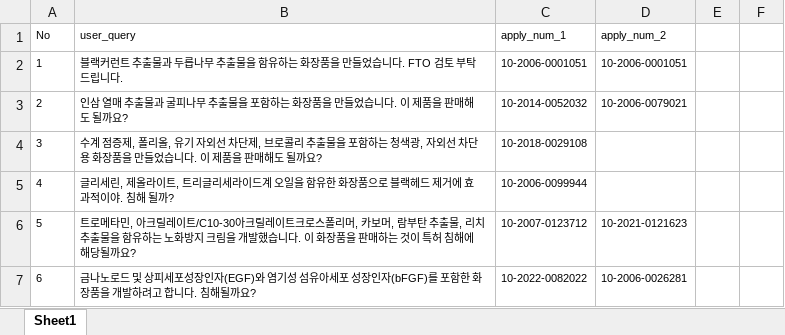
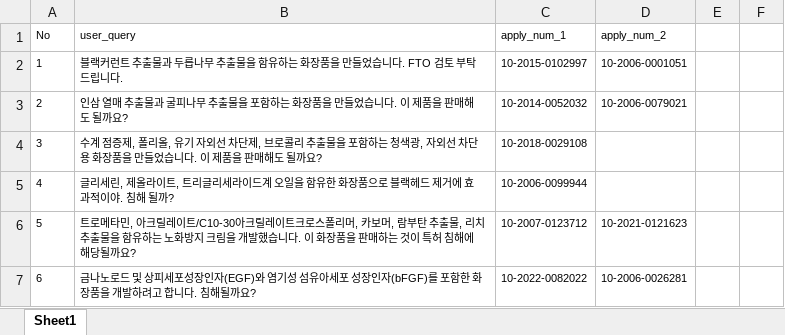
Before and after one commit to SKNETWORKS-FAMILY-AICAMP/SKN20-FINAL-2TEAM, an Excel workbook: rag/eval/ragas_dataset.xlsx, sheet Sheet1, drawn as a sheet; only a part is shown; values as stored, in another font and other column widths than the file's, no borders; the diff names each change by its address in the sheet, - before the commit and + after, or states it on an @@ line.

```diff
--- a/rag/eval/ragas_dataset.xlsx (sheet Sheet1)
+++ b/rag/eval/ragas_dataset.xlsx (sheet Sheet1)
-C2 (apply_num_1): 10-2006-0001051
+C2 (apply_num_1): 10-2015-0102997
```
Also changed, not shown: 15 other files.
